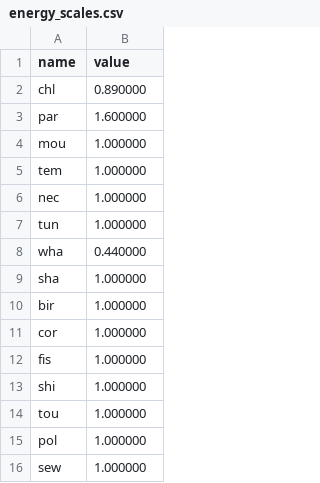
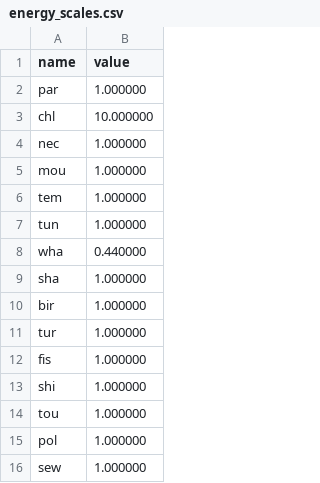
Before and after one commit to jlefur/MelaneSim_2024, a CSV file: energy_scales.csv, drawn as a sheet.

Commit message:
correction min nekton, prise en compte dans computeEnergy de C_SoilCellMarine

```diff
--- a/energy_scales.csv
+++ b/energy_scales.csv
@@ -1,7 +1,7 @@
 name,value
-chl,0.890000
-par,1.600000
+par,1.000000
+chl,10.000000
+nec,1.000000
 mou,1.000000
 tem,1.000000
-nec,1.000000
 tun,1.000000
@@ -10,3 +10,3 @@ sha,1.000000
 bir,1.000000
-cor,1.000000
+tur,1.000000
 fis,1.000000
```
Also changed, not shown: 6 other files.
